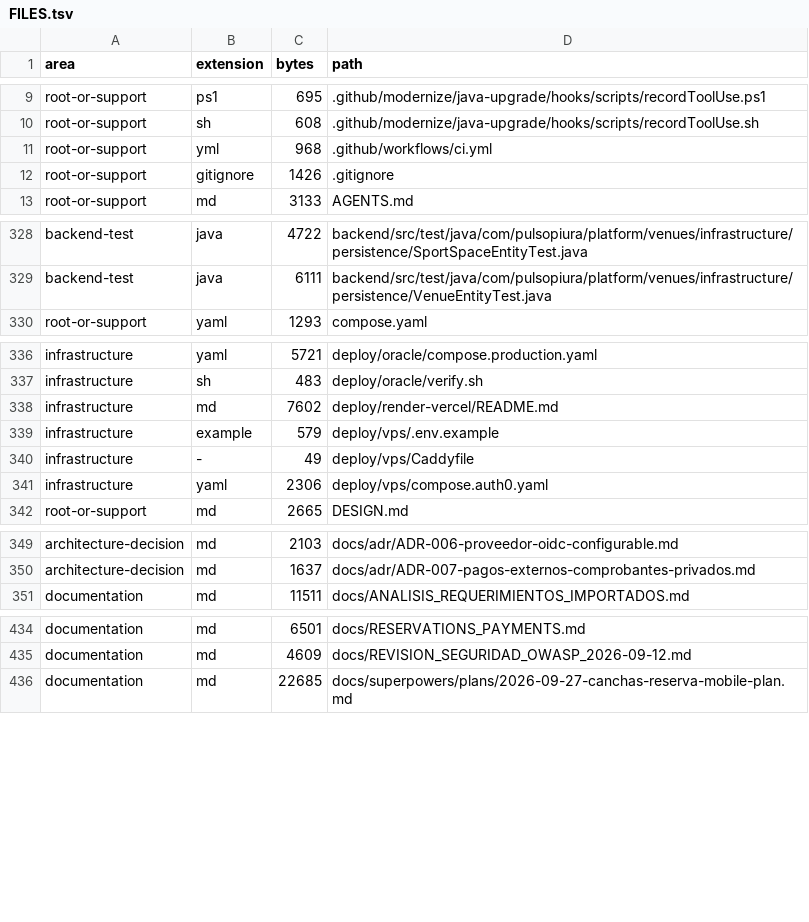
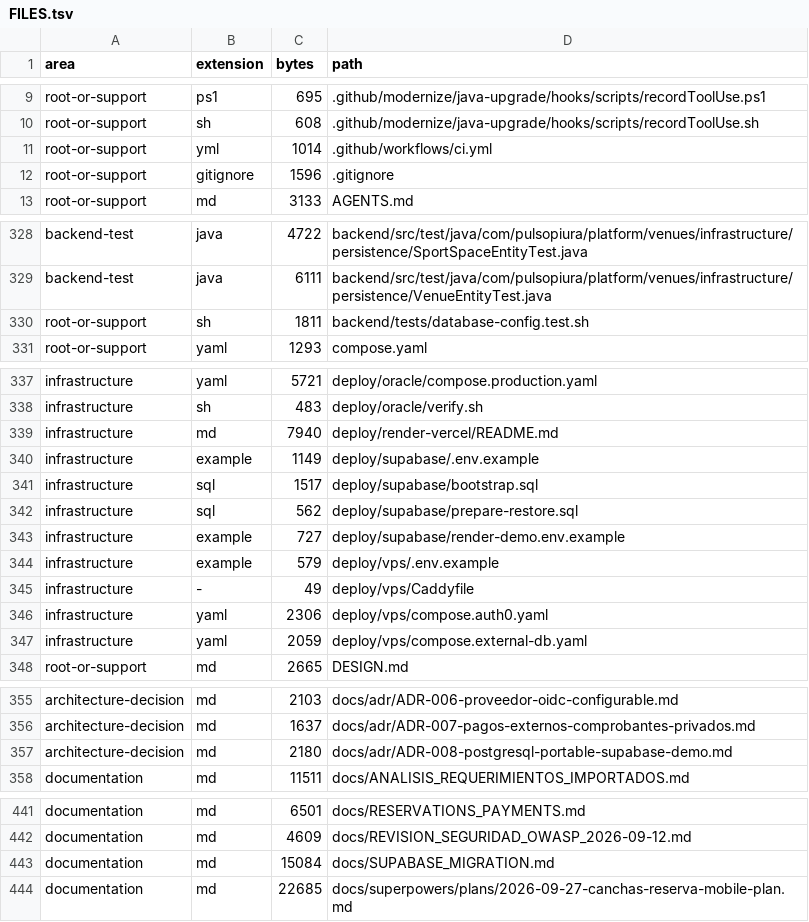
Before and after one commit to JesusMorales25/pulso-piura-platform, a TSV file: docs/code-index/FILES.tsv, drawn as a sheet; only a part is shown, gaps mark what is left out; the diff covers the shown part only.

Commit message:
Prepare fresh Supabase demo and portable PostgreSQL deployment

```diff
--- a/docs/code-index/FILES.tsv
+++ b/docs/code-index/FILES.tsv
@@ -10,4 +10,4 @@ root-or-support	ps1	695	.github/modernize/java-upgrade/hooks/scripts/recordToolU
 root-or-support	sh	608	.github/modernize/java-upgrade/hooks/scripts/recordToolUse.sh
-root-or-support	yml	968	.github/workflows/ci.yml
-root-or-support	gitignore	1426	.gitignore
+root-or-support	yml	1014	.github/workflows/ci.yml
+root-or-support	gitignore	1596	.gitignore
 root-or-support	md	3133	AGENTS.md
@@ -329,2 +329,3 @@ backend-test	java	4722	backend/src/test/java/com/pulsopiura/platform/venues/infr
 backend-test	java	6111	backend/src/test/java/com/pulsopiura/platform/venues/infrastructure/persistence/VenueEntityTest.java
+root-or-support	sh	1811	backend/tests/database-config.test.sh
 root-or-support	yaml	1293	compose.yaml
@@ -337,3 +338,7 @@ infrastructure	yaml	5721	deploy/oracle/compose.production.yaml
 infrastructure	sh	483	deploy/oracle/verify.sh
-infrastructure	md	7602	deploy/render-vercel/README.md
+infrastructure	md	7940	deploy/render-vercel/README.md
+infrastructure	example	1149	deploy/supabase/.env.example
+infrastructure	sql	1517	deploy/supabase/bootstrap.sql
+infrastructure	sql	562	deploy/supabase/prepare-restore.sql
+infrastructure	example	727	deploy/supabase/render-demo.env.example
 infrastructure	example	579	deploy/vps/.env.example
@@ -341,2 +346,3 @@ infrastructure	-	49	deploy/vps/Caddyfile
 infrastructure	yaml	2306	deploy/vps/compose.auth0.yaml
+infrastructure	yaml	2059	deploy/vps/compose.external-db.yaml
 root-or-support	md	2665	DESIGN.md
@@ -350,2 +356,3 @@ architecture-decision	md	2103	docs/adr/ADR-006-proveedor-oidc-configurable.md
 architecture-decision	md	1637	docs/adr/ADR-007-pagos-externos-comprobantes-privados.md
+architecture-decision	md	2180	docs/adr/ADR-008-postgresql-portable-supabase-demo.md
 documentation	md	11511	docs/ANALISIS_REQUERIMIENTOS_IMPORTADOS.md
@@ -435,2 +442,3 @@ documentation	md	6501	docs/RESERVATIONS_PAYMENTS.md
 documentation	md	4609	docs/REVISION_SEGURIDAD_OWASP_2026-09-12.md
+documentation	md	15084	docs/SUPABASE_MIGRATION.md
 documentation	md	22685	docs/superpowers/plans/2026-09-27-canchas-reserva-mobile-plan.md
```
Also changed, not shown: 6 edited cells elsewhere in this file, docs/code-index/DOCUMENTATION.tsv, 17 other files.
